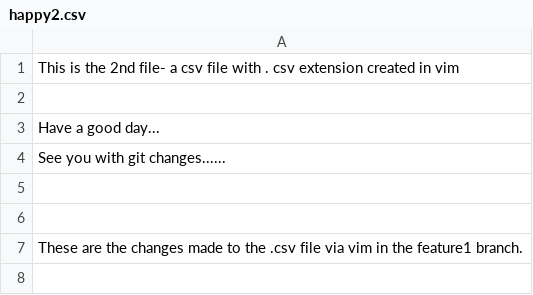
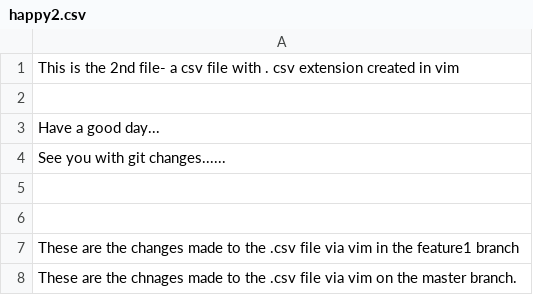
Before and after one commit to sk4679/HW_trial_git, a CSV file: happy2.csv, drawn as a sheet.

Commit message:
Changes made to .csv via master branch

```diff
--- a/happy2.csv
+++ b/happy2.csv
@@ -6,2 +6,3 @@ See you with git changes......
 
-These are the changes made to the .csv file via vim in the feature1 branch.
+These are the changes made to the .csv file via vim in the feature1 branch
+These are the chnages made to the .csv file via vim on the master branch.
```
